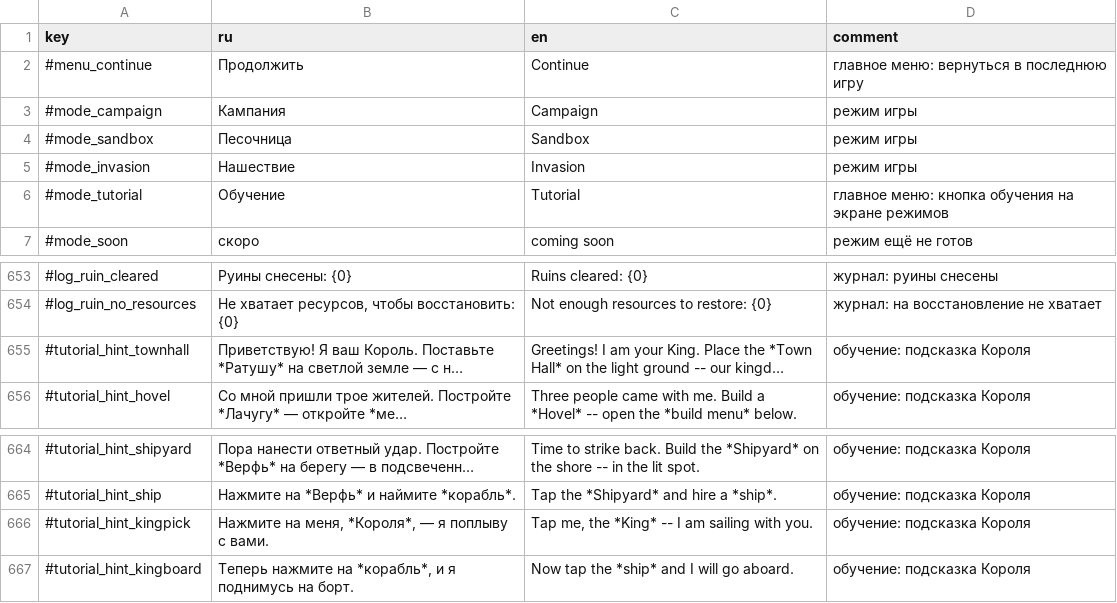
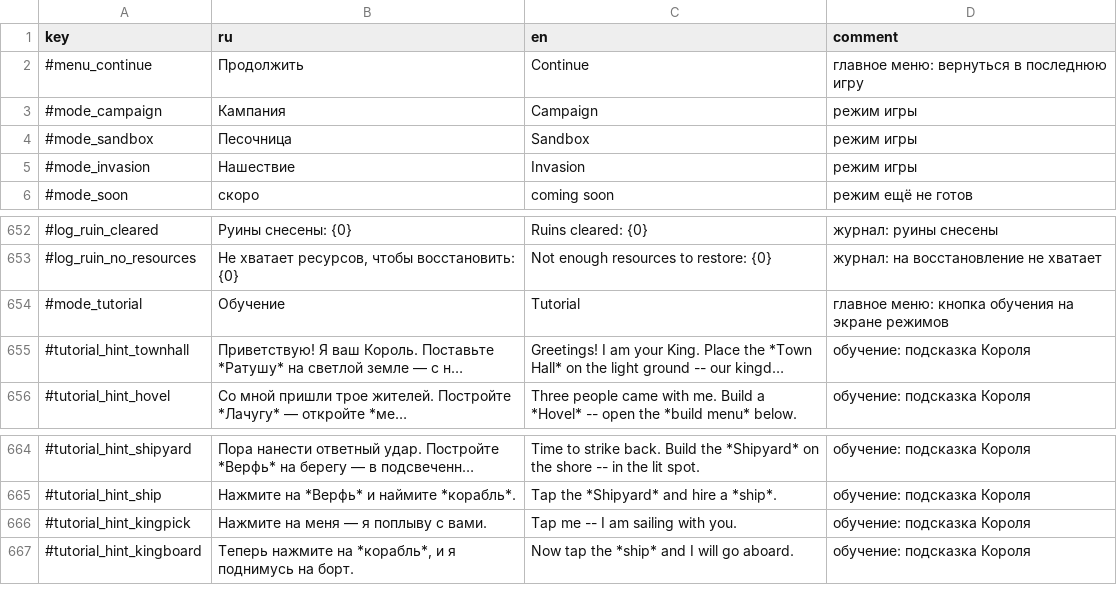
Before and after one commit to Safronov-Siarhei/CityBuilding, a CSV file: Assets/_Project/Balance/localization.csv, drawn as a sheet; only a part is shown, gaps mark what is left out; long unchanged cells end in …; the diff names each change by its address in the sheet, - before the commit and + after, or states it on an @@ line.

```diff
--- a/Assets/_Project/Balance/localization.csv
+++ b/Assets/_Project/Balance/localization.csv
@@ row 6 moved to row 654: #mode_tutorial @@
-B666 (ru): Нажмите на меня, *Короля*, — я поплыву с вами.
+B666 (ru): Нажмите на меня — я поплыву с вами.
-C666 (en): Tap me, the *King* -- I am sailing with you.
+C666 (en): Tap me -- I am sailing with you.
```
Also changed, not shown: Assets/_Project/Balance/tutorial.csv, Assets/_Project/Models/Islands/Isl-tutorial1-Decor.csv, 39 other files.
